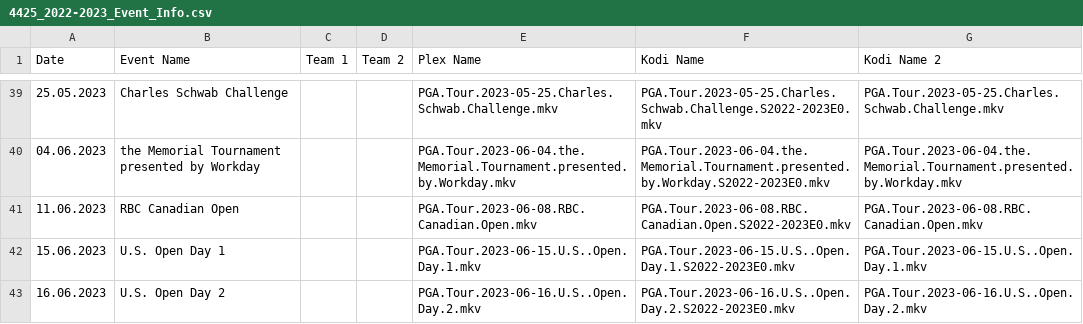
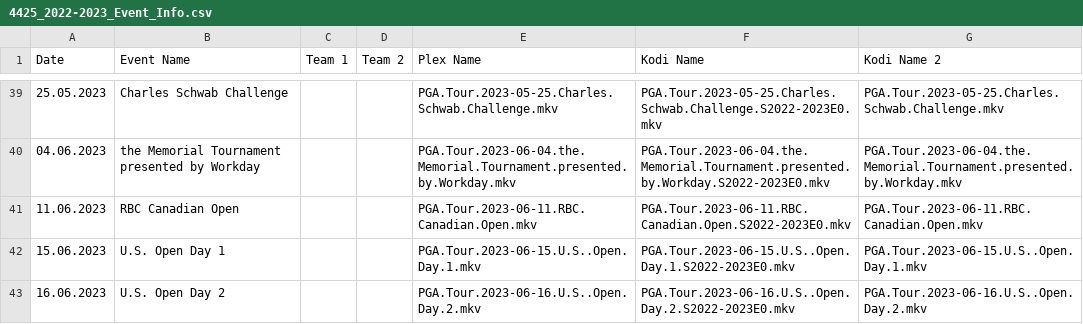
Before and after one commit to AcidAlchamy/Acids-SportTorrent-Renamer, a CSV file: Data/4425_2022-2023_Event_Info.csv, drawn as a sheet; only a part is shown, gaps mark what is left out.

Commit message:
Update Data

```diff
--- a/Data/4425_2022-2023_Event_Info.csv
+++ b/Data/4425_2022-2023_Event_Info.csv
@@ -40,3 +40,3 @@
 04.06.2023,the Memorial Tournament presented by Workday,,,PGA.Tour.2023-06-04.the.Memorial.Tournament.presented.by.Workday.mkv,PGA.Tour.2023-06-04.the.Memorial.Tournament.presented.by.Workday.S2022-2023E0.mkv,PGA.Tour.2023-06-04.the.Memorial.Tournament.presented.by.Workday.mkv
-11.06.2023,RBC Canadian Open,,,PGA.Tour.2023-06-08.RBC.Canadian.Open.mkv,PGA.Tour.2023-06-08.RBC.Canadian.Open.S2022-2023E0.mkv,PGA.Tour.2023-06-08.RBC.Canadian.Open.mkv
+11.06.2023,RBC Canadian Open,,,PGA.Tour.2023-06-11.RBC.Canadian.Open.mkv,PGA.Tour.2023-06-11.RBC.Canadian.Open.S2022-2023E0.mkv,PGA.Tour.2023-06-11.RBC.Canadian.Open.mkv
 15.06.2023,U.S. Open Day 1,,,PGA.Tour.2023-06-15.U.S..Open.Day.1.mkv,PGA.Tour.2023-06-15.U.S..Open.Day.1.S2022-2023E0.mkv,PGA.Tour.2023-06-15.U.S..Open.Day.1.mkv
```
